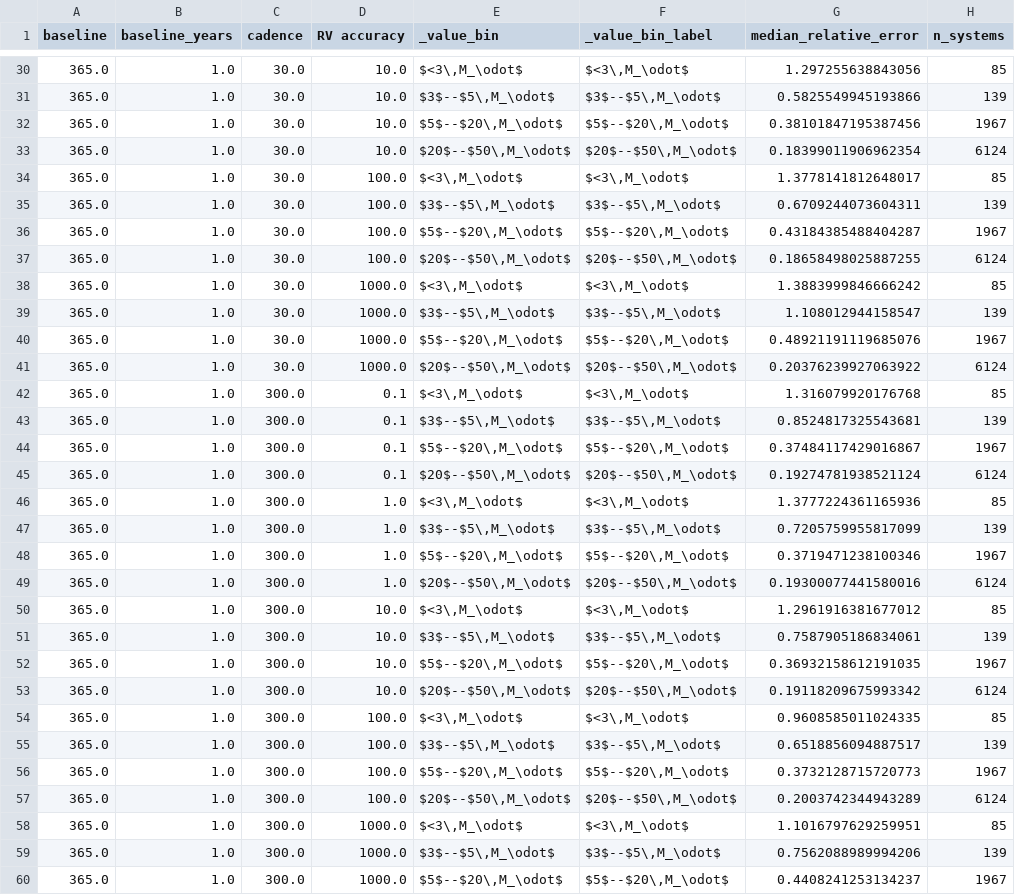
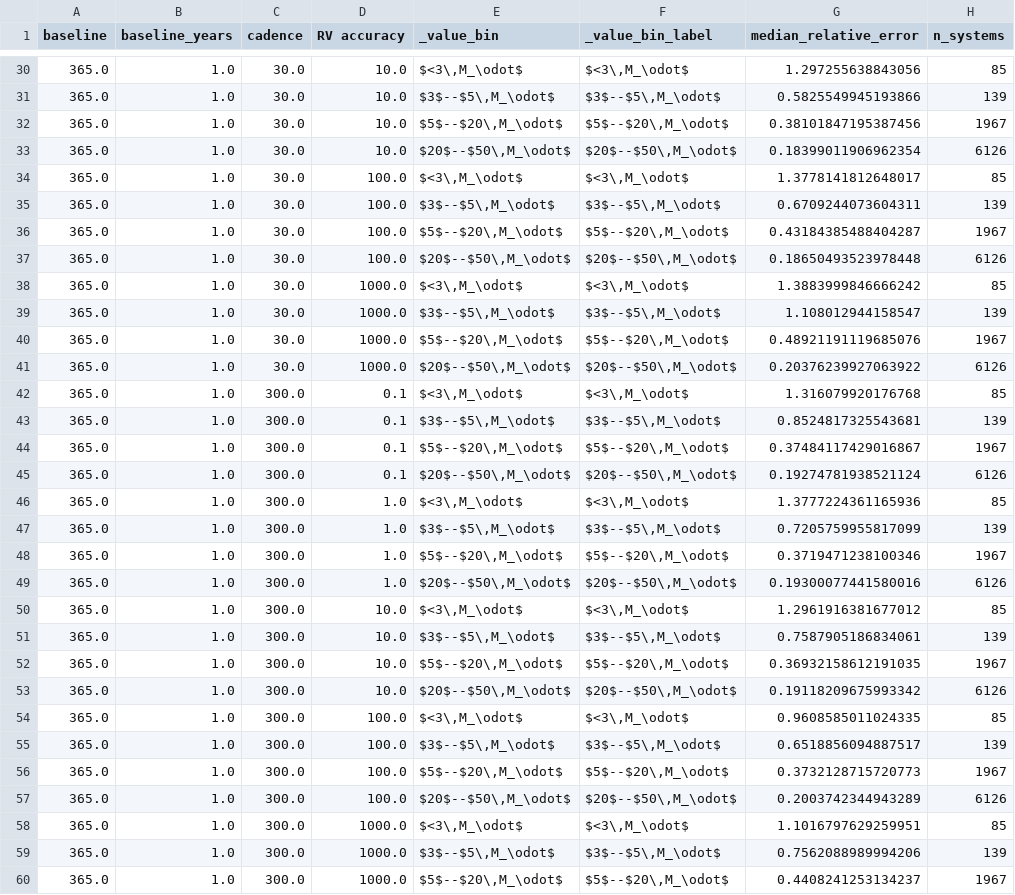
Before and after one commit to adammcmaster/self_lensing_radial_velocity, a CSV file: paper/tables/lens_mass_relative_error_by_lens_mass.csv, drawn as a sheet; only a part is shown, gaps mark what is left out; the diff covers the shown part only.

```diff
--- a/paper/tables/lens_mass_relative_error_by_lens_mass.csv
+++ b/paper/tables/lens_mass_relative_error_by_lens_mass.csv
@@ -32,3 +32,3 @@ baseline,baseline_years,cadence,RV accuracy,_value_bin,_value_bin_label,median_r
 365.0,1.0,30.0,10.0,"$5$--$20\,M_\odot$","$5$--$20\,M_\odot$",0.38101847195387456,1967
-365.0,1.0,30.0,10.0,"$20$--$50\,M_\odot$","$20$--$50\,M_\odot$",0.18399011906962354,6124
+365.0,1.0,30.0,10.0,"$20$--$50\,M_\odot$","$20$--$50\,M_\odot$",0.18399011906962354,6126
 365.0,1.0,30.0,100.0,"$<3\,M_\odot$","$<3\,M_\odot$",1.3778141812648017,85
@@ -36,3 +36,3 @@ baseline,baseline_years,cadence,RV accuracy,_value_bin,_value_bin_label,median_r
 365.0,1.0,30.0,100.0,"$5$--$20\,M_\odot$","$5$--$20\,M_\odot$",0.43184385488404287,1967
-365.0,1.0,30.0,100.0,"$20$--$50\,M_\odot$","$20$--$50\,M_\odot$",0.18658498025887255,6124
+365.0,1.0,30.0,100.0,"$20$--$50\,M_\odot$","$20$--$50\,M_\odot$",0.18650493523978448,6126
 365.0,1.0,30.0,1000.0,"$<3\,M_\odot$","$<3\,M_\odot$",1.3883999846666242,85
@@ -40,3 +40,3 @@ baseline,baseline_years,cadence,RV accuracy,_value_bin,_value_bin_label,median_r
 365.0,1.0,30.0,1000.0,"$5$--$20\,M_\odot$","$5$--$20\,M_\odot$",0.48921191119685076,1967
-365.0,1.0,30.0,1000.0,"$20$--$50\,M_\odot$","$20$--$50\,M_\odot$",0.20376239927063922,6124
+365.0,1.0,30.0,1000.0,"$20$--$50\,M_\odot$","$20$--$50\,M_\odot$",0.20376239927063922,6126
 365.0,1.0,300.0,0.1,"$<3\,M_\odot$","$<3\,M_\odot$",1.316079920176768,85
@@ -44,3 +44,3 @@ baseline,baseline_years,cadence,RV accuracy,_value_bin,_value_bin_label,median_r
 365.0,1.0,300.0,0.1,"$5$--$20\,M_\odot$","$5$--$20\,M_\odot$",0.37484117429016867,1967
-365.0,1.0,300.0,0.1,"$20$--$50\,M_\odot$","$20$--$50\,M_\odot$",0.19274781938521124,6124
+365.0,1.0,300.0,0.1,"$20$--$50\,M_\odot$","$20$--$50\,M_\odot$",0.19274781938521124,6126
 365.0,1.0,300.0,1.0,"$<3\,M_\odot$","$<3\,M_\odot$",1.3777224361165936,85
@@ -48,3 +48,3 @@ baseline,baseline_years,cadence,RV accuracy,_value_bin,_value_bin_label,median_r
 365.0,1.0,300.0,1.0,"$5$--$20\,M_\odot$","$5$--$20\,M_\odot$",0.3719471238100346,1967
-365.0,1.0,300.0,1.0,"$20$--$50\,M_\odot$","$20$--$50\,M_\odot$",0.19300077441580016,6124
+365.0,1.0,300.0,1.0,"$20$--$50\,M_\odot$","$20$--$50\,M_\odot$",0.19300077441580016,6126
 365.0,1.0,300.0,10.0,"$<3\,M_\odot$","$<3\,M_\odot$",1.2961916381677012,85
@@ -52,3 +52,3 @@ baseline,baseline_years,cadence,RV accuracy,_value_bin,_value_bin_label,median_r
 365.0,1.0,300.0,10.0,"$5$--$20\,M_\odot$","$5$--$20\,M_\odot$",0.36932158612191035,1967
-365.0,1.0,300.0,10.0,"$20$--$50\,M_\odot$","$20$--$50\,M_\odot$",0.19118209675993342,6124
+365.0,1.0,300.0,10.0,"$20$--$50\,M_\odot$","$20$--$50\,M_\odot$",0.19118209675993342,6126
 365.0,1.0,300.0,100.0,"$<3\,M_\odot$","$<3\,M_\odot$",0.9608585011024335,85
@@ -56,3 +56,3 @@ baseline,baseline_years,cadence,RV accuracy,_value_bin,_value_bin_label,median_r
 365.0,1.0,300.0,100.0,"$5$--$20\,M_\odot$","$5$--$20\,M_\odot$",0.3732128715720773,1967
-365.0,1.0,300.0,100.0,"$20$--$50\,M_\odot$","$20$--$50\,M_\odot$",0.2003742344943289,6124
+365.0,1.0,300.0,100.0,"$20$--$50\,M_\odot$","$20$--$50\,M_\odot$",0.2003742344943289,6126
 365.0,1.0,300.0,1000.0,"$<3\,M_\odot$","$<3\,M_\odot$",1.1016797629259951,85
```
Also changed, not shown: 60 edited cells elsewhere in this file, paper/tables/orbital_period_recovery_by_period.csv, paper/tables/orbital_period_relative_error_by_period.csv, 36 other files.
